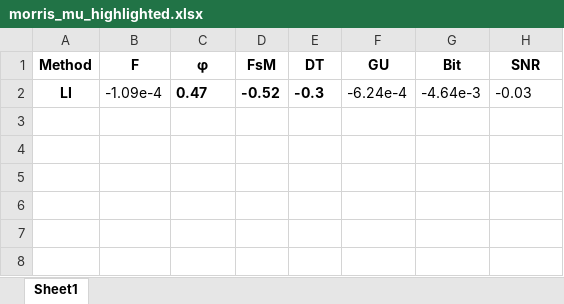
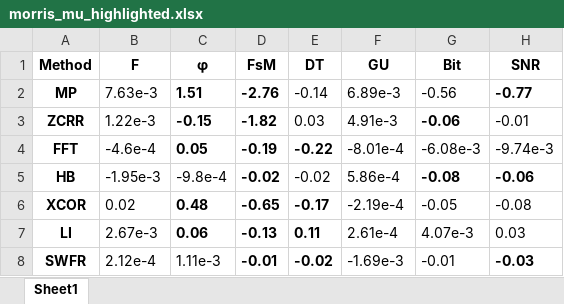
Before and after one commit to Gr-a-f/Relaxation_frequency_phase_algorithm, an Excel workbook: notebooks/Phase_methods_analytics/Global_analytics/Morris/morris_mu_highlighted.xlsx, sheet Sheet1, drawn as a sheet; values as stored, in another font and other column widths than the file's, no borders; removed rows and columns are numbered as before the commit, all else as after; the diff names each change by its address in the sheet, - before the commit and + after, or states it on an @@ line.

Commit message:
change: returned Morris_Noise to collored plots

```diff
--- a/notebooks/Phase_methods_analytics/Global_analytics/Morris/morris_mu_highlighted.xlsx (sheet Sheet1)
+++ b/notebooks/Phase_methods_analytics/Global_analytics/Morris/morris_mu_highlighted.xlsx (sheet Sheet1)
-row 2: LI | -1.09e-4 | 0.47 | -0.52 | -0.3 | -6.24e-4 | -4.64e-3 | -0.03
+row 2: MP | 7.63e-3 | 1.51 | -2.76 | -0.14 | 6.89e-3 | -0.56 | -0.77
+row 3: ZCRR | 1.22e-3 | -0.15 | -1.82 | 0.03 | 4.91e-3 | -0.06 | -0.01
+row 4: FFT | -4.6e-4 | 0.05 | -0.19 | -0.22 | -8.01e-4 | -6.08e-3 | -9.74e-3
+row 5: HB | -1.95e-3 | -9.8e-4 | -0.02 | -0.02 | 5.86e-4 | -0.08 | -0.06
+row 6: XCOR | 0.02 | 0.48 | -0.65 | -0.17 | -2.19e-4 | -0.05 | -0.08
+row 7: LI | 2.67e-3 | 0.06 | -0.13 | 0.11 | 2.61e-4 | 4.07e-3 | 0.03
+row 8: SWFR | 2.12e-4 | 1.11e-3 | -0.01 | -0.02 | -1.69e-3 | -0.01 | -0.03
```
Also changed, not shown: 2 other files.
